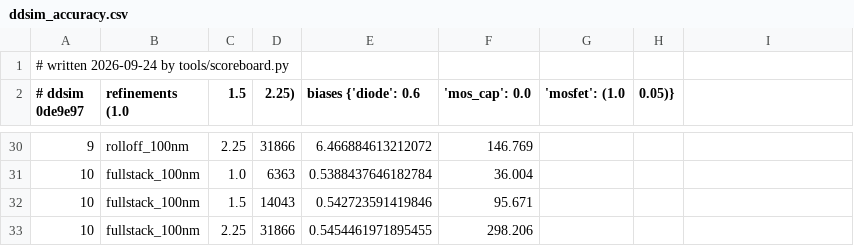
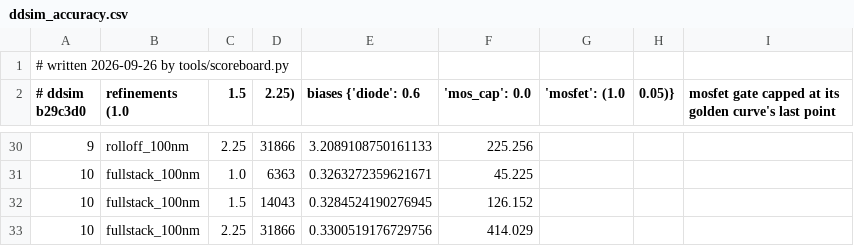
Before and after one commit to yaasshh09/DDSim, a CSV file: data/scoreboard/ddsim_accuracy.csv, drawn as a sheet; only a part is shown, gaps mark what is left out; the diff covers the shown part only; the diff names each change by its address in the sheet, - before the commit and + after, or states it on an @@ line.

Commit message:
rerun ddsim's accuracy with the short benchmarks at 0.6 V

```diff
--- a/data/scoreboard/ddsim_accuracy.csv
+++ b/data/scoreboard/ddsim_accuracy.csv
-A1 (# ddsim b29c3d0): # written 2026-09-24 by tools/scoreboard.py
+A1 (# ddsim b29c3d0): # written 2026-09-26 by tools/scoreboard.py
-A2: # ddsim 0de9e97
+A2: # ddsim b29c3d0
-I2: (empty)
+I2: mosfet gate capped at its golden curve's last point
-E30 (biases {'diode': 0.6): 6.466884613212072
+E30 (biases {'diode': 0.6): 3.2089108750161133
-F30 ('mos_cap': 0.0): 146.769
+F30 ('mos_cap': 0.0): 225.256
-E31 (biases {'diode': 0.6): 0.5388437646182784
+E31 (biases {'diode': 0.6): 0.3263272359621671
-F31 ('mos_cap': 0.0): 36.004
+F31 ('mos_cap': 0.0): 45.225
-E32 (biases {'diode': 0.6): 0.542723591419846
+E32 (biases {'diode': 0.6): 0.3284524190276945
-F32 ('mos_cap': 0.0): 95.671
+F32 ('mos_cap': 0.0): 126.152
-E33 (biases {'diode': 0.6): 0.5454461971895455
+E33 (biases {'diode': 0.6): 0.3300519176729756
-F33 ('mos_cap': 0.0): 298.206
+F33 ('mos_cap': 0.0): 414.029
```
Also changed, not shown: 28 edited cells elsewhere in this file.
